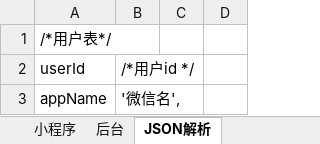
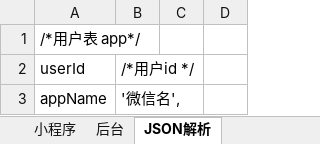
Before and after one commit to First-Org-hy/RepositoryHY, an Excel workbook: src/sql/HouseCD接口文档0.1.xlsx, sheet JSON解析, drawn as a sheet; only a part is shown; values as stored, in another font and other column widths than the file's, no borders; the diff names each change by its address in the sheet, - before the commit and + after, or states it on an @@ line.

```diff
--- a/src/sql/HouseCD接口文档0.1.xlsx (sheet JSON解析)
+++ b/src/sql/HouseCD接口文档0.1.xlsx (sheet JSON解析)
-A1: /*用户表*/
+A1: /*用户表 app*/
```
Also changed, not shown: sheet 后台, 3 other files.
